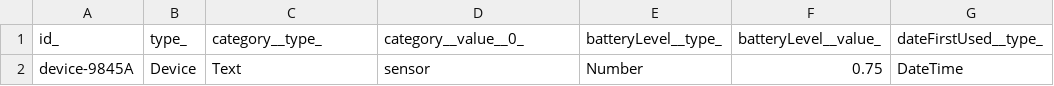
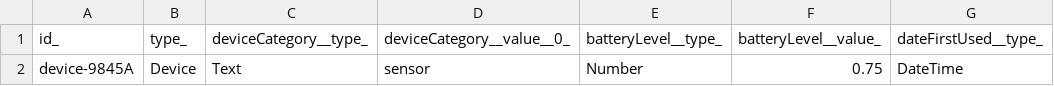
Before and after one commit to smart-data-models/dataModel.Device, a CSV file: Device/examples/example-normalized.json.csv, drawn as a sheet; only a part is shown; the diff names each change by its address in the sheet, - before the commit and + after, or states it on an @@ line.

Commit message:
Exported example to csv example-normalized.json

```diff
--- a/Device/examples/example-normalized.json.csv
+++ b/Device/examples/example-normalized.json.csv
-C1: category__type_
+C1: deviceCategory__type_
-D1: category__value__0_
+D1: deviceCategory__value__0_
```
